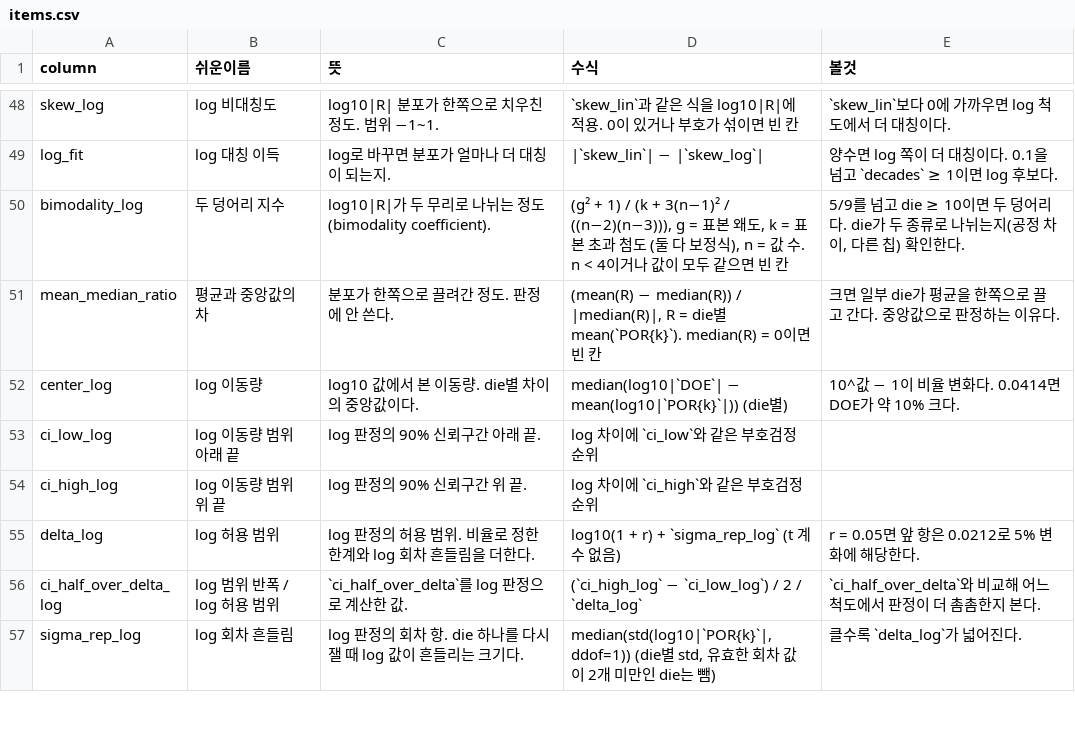
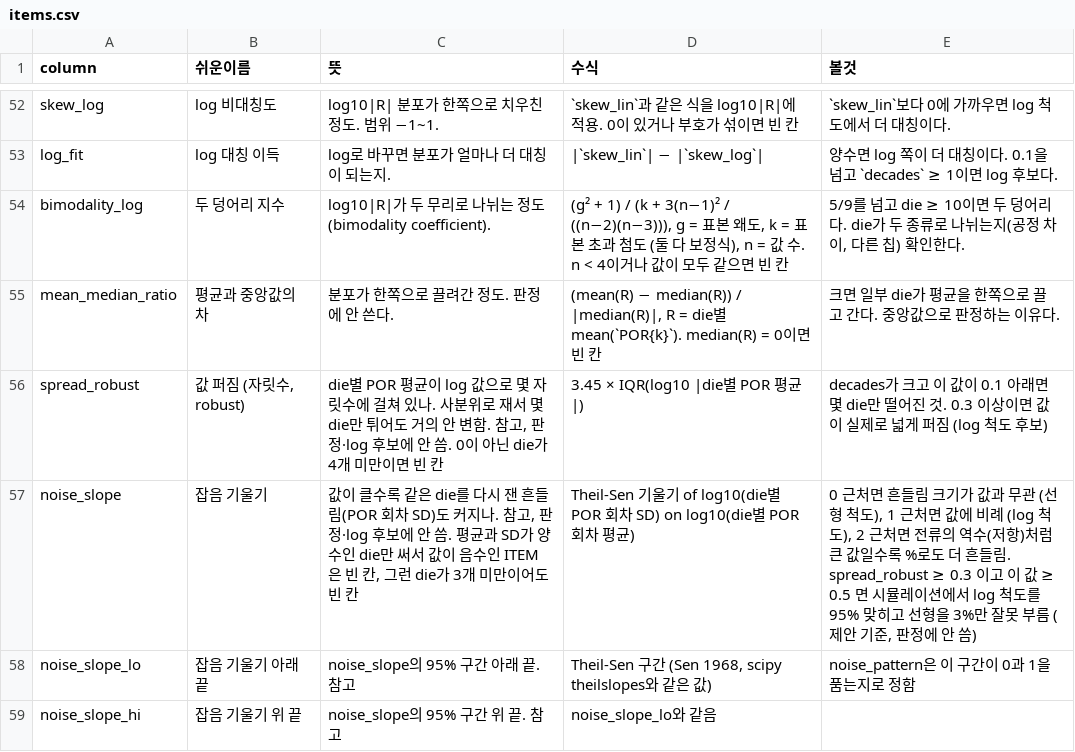
Before and after one commit to pineskyeo/dc-infra-compare, a CSV file: docs/columns/items.csv, drawn as a sheet; only a part is shown, gaps mark what is left out; the shorter side is filled out with more unchanged rows; the diff covers the shown part only; the diff names each change by its address in the sheet, - before the commit and + after, or states it on an @@ line.

```diff
--- a/docs/columns/items.csv
+++ b/docs/columns/items.csv
+row 56: spread_robust | 값 퍼짐 (자릿수, robust) | die별 POR 평균이 log 값으로 몇 자릿수에 걸쳐 있나. 사분위로 재서 몇 die만 튀어도 거의 안 변함. 참고, 판정·log 후보에 안 씀. 0이 아닌 die가 4개 미만이면 빈 칸 | 3.45 × IQR(log10 |die별 POR 평균|) | decades가 크고 이 값이 0.1 아래면 몇 die만 떨어진 것. 0.3 이상이면 값이 실제로 넓게 퍼짐 (log 척도 후보)
+row 57: noise_slope | 잡음 기울기 | 값이 클수록 같은 die를 다시 잰 흔들림(POR 회차 SD)도 커지나. 참고, 판정·log 후보에 안 씀. 평균과 SD가 양수인 die만 써서 값이 음수인 ITEM은 빈 칸, 그런 die가 3개 미만이어도 빈 칸 | Theil-Sen 기울기 of log10(die별 POR 회차 SD) on log10(die별 POR 회차 평균) | 0 근처면 흔들림 크기가 값과 무관 (선형 척도), 1 근처면 값에 비례 (log 척도), 2 근처면 전류의 역수(저항)처럼 큰 값일수록 %로도 더 흔들림. spread_robust ≥ 0.3 이고 이 값 ≥ 0.5 면 시뮬레이션에서 log 척도를 95% 맞히고 선형을 3%만 잘못 부름 (제안 기준, 판정에 안 씀)
+row 58: noise_slope_lo | 잡음 기울기 아래 끝 | noise_slope의 95% 구간 아래 끝. 참고 | Theil-Sen 구간 (Sen 1968, scipy theilslopes와 같은 값) | noise_pattern은 이 구간이 0과 1을 품는지로 정함
+row 59: noise_slope_hi | 잡음 기울기 위 끝 | noise_slope의 95% 구간 위 끝. 참고 | noise_slope_lo와 같음
```
Also changed, not shown: 7 added rows elsewhere in this file, 4 other files.
